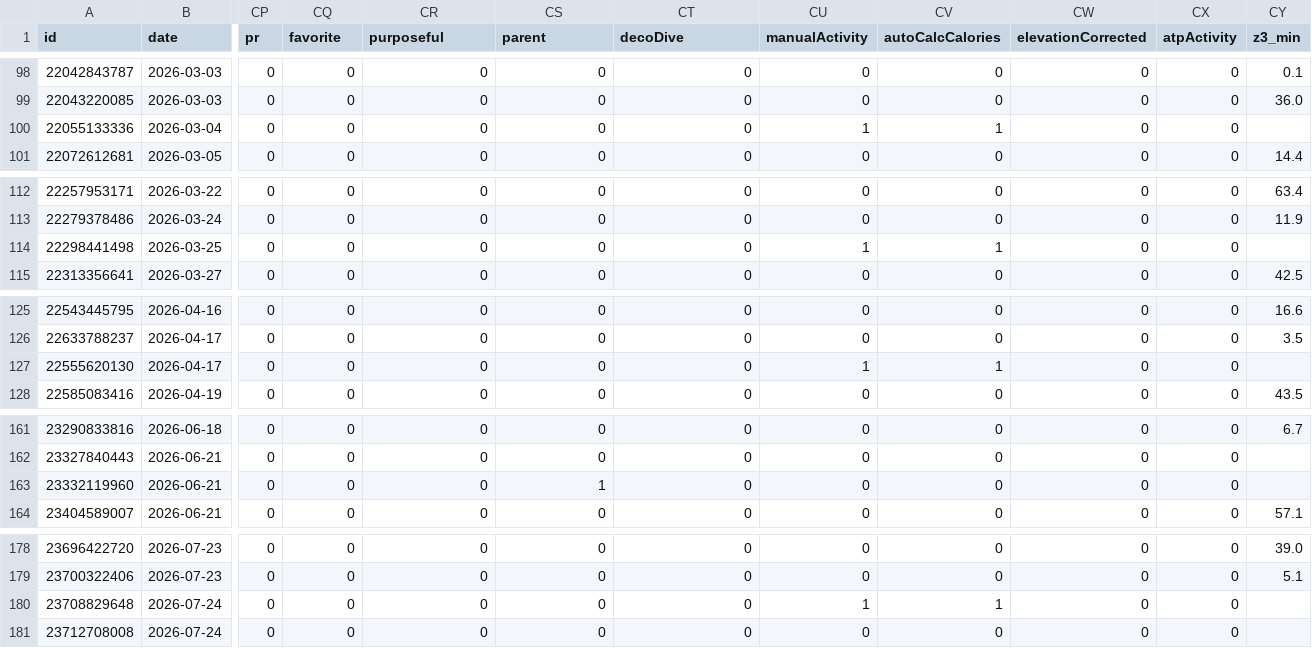
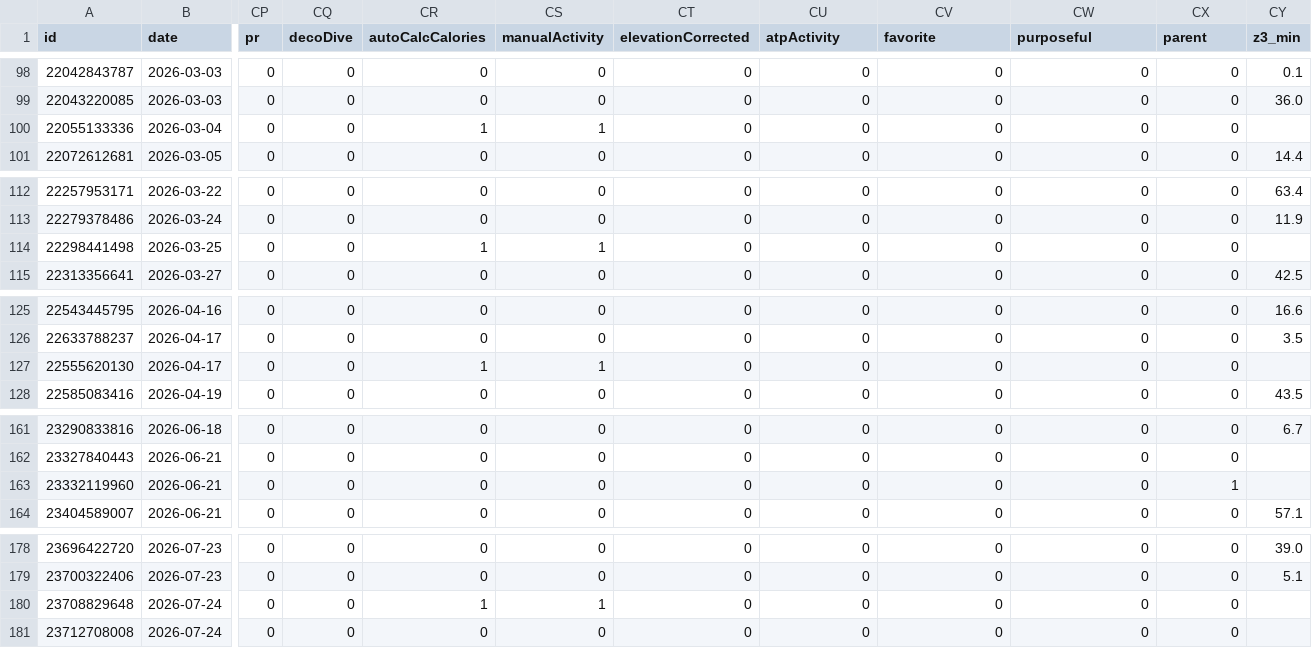
Before and after one commit to nicolasmahut-ui/garmin-data, a CSV file: activites.csv, drawn as a sheet; only a part is shown, gaps mark what is left out; the diff covers the shown part only; the diff names each change by its address in the sheet, - before the commit and + after, or states it on an @@ line.

```diff
--- a/activites.csv
+++ b/activites.csv
-CQ1: favorite
+CQ1: decoDive
-CR1: purposeful
+CR1: autoCalcCalories
-CS1: parent
+CS1: manualActivity
-CT1: decoDive
+CT1: elevationCorrected
-CU1: manualActivity
+CU1: atpActivity
-CV1: autoCalcCalories
+CV1: favorite
-CW1: elevationCorrected
+CW1: purposeful
-CX1: atpActivity
+CX1: parent
-CR100 (autoCalcCalories): 0
+CR100 (autoCalcCalories): 1
-CS100 (manualActivity): 0
+CS100 (manualActivity): 1
-CU100 (atpActivity): 1
+CU100 (atpActivity): 0
-CV100 (favorite): 1
+CV100 (favorite): 0
-CR114 (autoCalcCalories): 0
+CR114 (autoCalcCalories): 1
-CS114 (manualActivity): 0
+CS114 (manualActivity): 1
-CU114 (atpActivity): 1
+CU114 (atpActivity): 0
-CV114 (favorite): 1
+CV114 (favorite): 0
-CR127 (autoCalcCalories): 0
+CR127 (autoCalcCalories): 1
-CS127 (manualActivity): 0
+CS127 (manualActivity): 1
-CU127 (atpActivity): 1
+CU127 (atpActivity): 0
-CV127 (favorite): 1
+CV127 (favorite): 0
-CS163 (manualActivity): 1
+CS163 (manualActivity): 0
-CX163 (parent): 0
+CX163 (parent): 1
-CR180 (autoCalcCalories): 0
+CR180 (autoCalcCalories): 1
-CS180 (manualActivity): 0
+CS180 (manualActivity): 1
-CU180 (atpActivity): 1
+CU180 (atpActivity): 0
-CV180 (favorite): 1
+CV180 (favorite): 0
```
Also changed, not shown: 36 edited cells elsewhere in this file.
